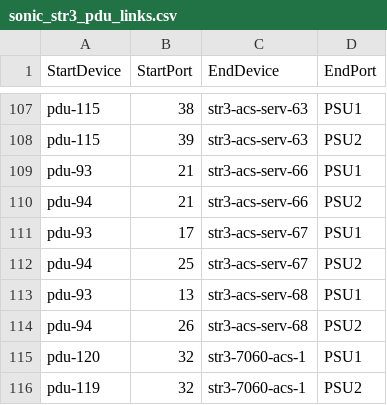
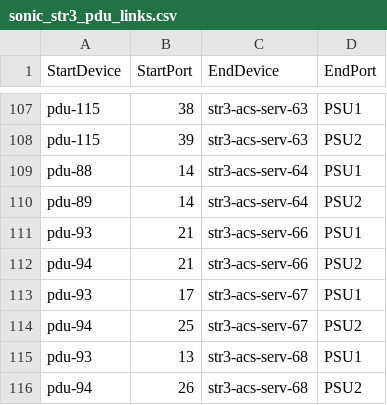
Before and after one commit to lolyu/sonic-mgmt, a CSV file: ansible/files/sonic_str3_pdu_links.csv, drawn as a sheet; only a part is shown, gaps mark what is left out; the shorter side is filled out with more unchanged rows.

```diff
--- a/ansible/files/sonic_str3_pdu_links.csv
+++ b/ansible/files/sonic_str3_pdu_links.csv
@@ -108,2 +108,4 @@ pdu-115,38,str3-acs-serv-63,PSU1
 pdu-115,39,str3-acs-serv-63,PSU2
+pdu-88,14,str3-acs-serv-64,PSU1
+pdu-89,14,str3-acs-serv-64,PSU2
 pdu-93,21,str3-acs-serv-66,PSU1
```
Also changed, not shown: ansible/files/sonic_str3_console_links.csv, 1 other file.
